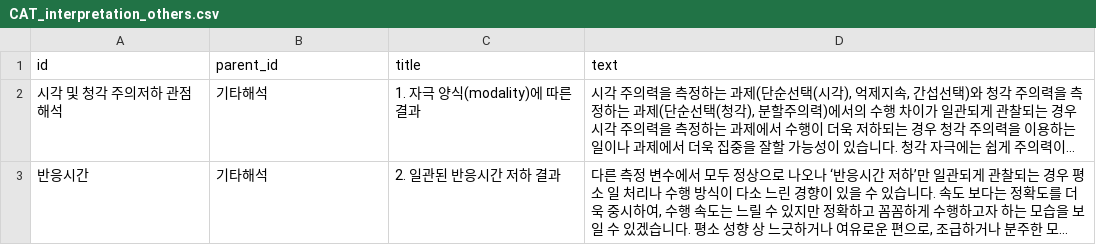
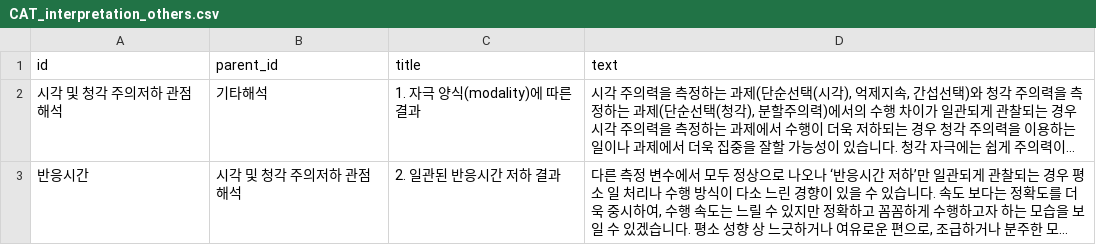
Before and after one commit to Kevin-Emocog/Temp, a CSV file: CAT_interpretation_others.csv, drawn as a sheet; long unchanged cells end in …; the diff names each change by its address in the sheet, - before the commit and + after, or states it on an @@ line.

Commit message:
Update CAT_interpretation_others.csv

```diff
--- a/CAT_interpretation_others.csv
+++ b/CAT_interpretation_others.csv
-B3 (parent_id): 기타해석
+B3 (parent_id): 시각 및 청각 주의저하 관점 해석
```
